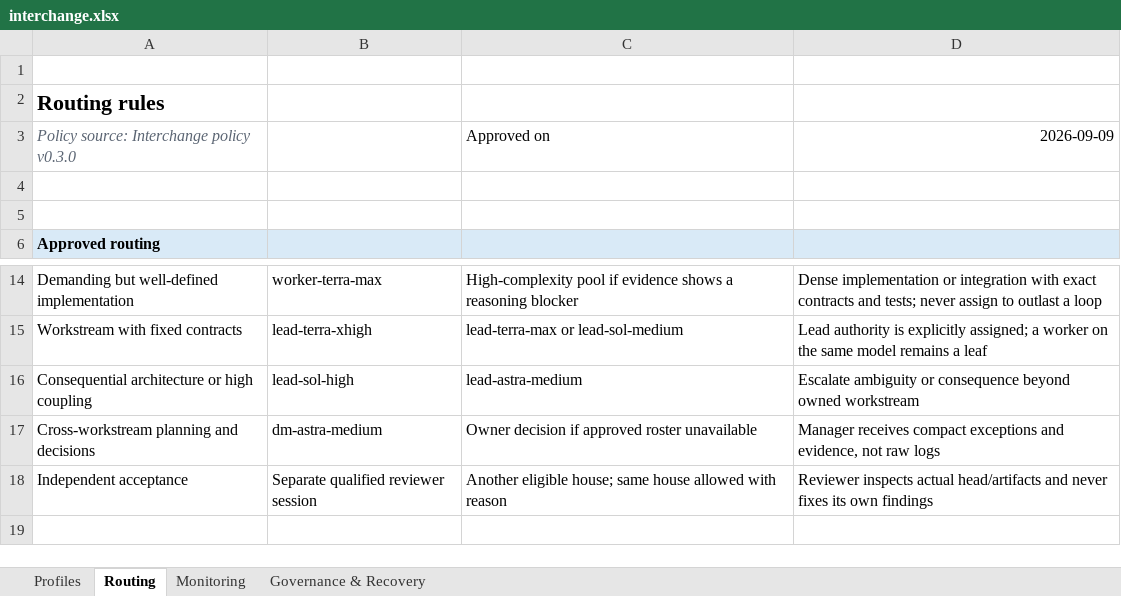
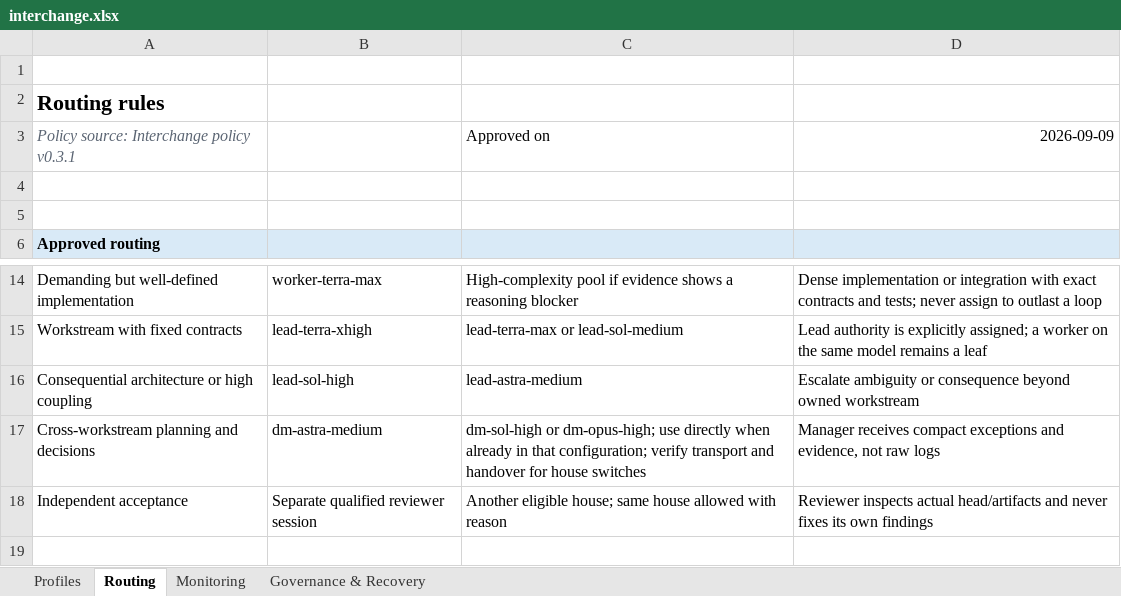
Before and after one commit to rodrigolmiranda/agent-skills, an Excel workbook: outputs/interchange-design/interchange.xlsx, sheet Routing, drawn as a sheet; only a part is shown, gaps mark what is left out; values as stored, in another font and other column widths than the file's, no borders; the diff names each change by its address in the sheet, - before the commit and + after, or states it on an @@ line.

```diff
--- a/outputs/interchange-design/interchange.xlsx (sheet Routing)
+++ b/outputs/interchange-design/interchange.xlsx (sheet Routing)
-A3: Policy source: Interchange policy v0.3.0
+A3: Policy source: Interchange policy v0.3.1
-C17: Owner decision if approved roster unavailable
+C17: dm-sol-high or dm-opus-high; use directly when already in that configuration; verify transport and handover for house switches
```
Also changed, not shown: sheet Profiles, sheet Monitoring, sheet Governance & Recovery, formulas that keep their value, 6 other files.
